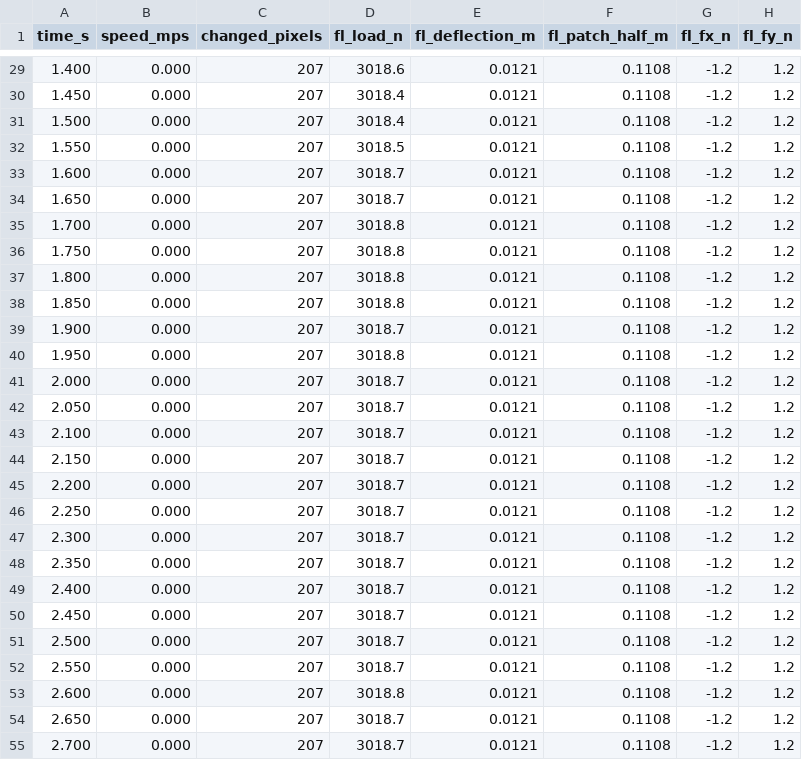
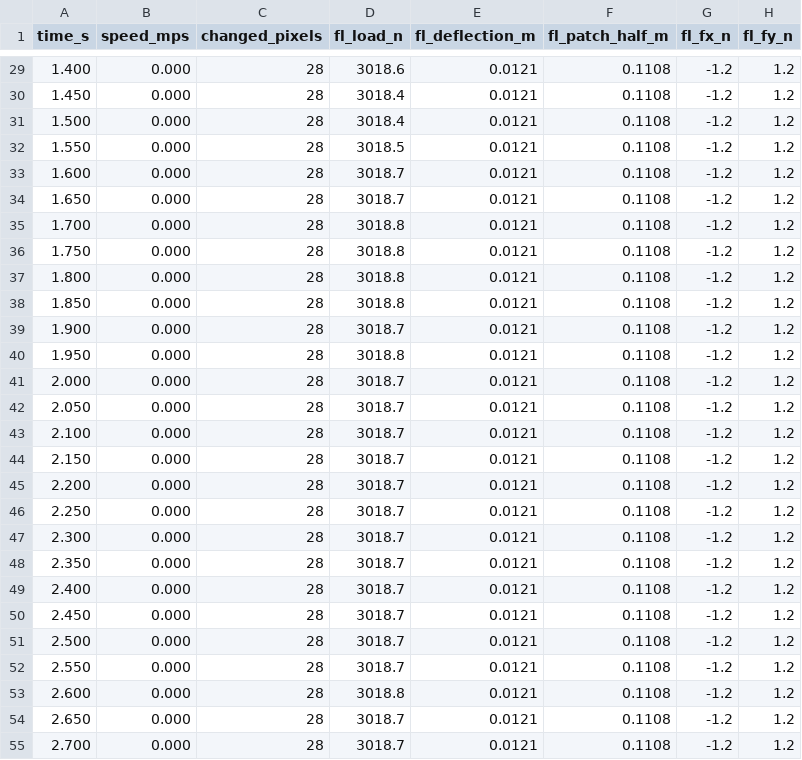
Before and after one commit to SultanAladin/Frontier-, a CSV file: Exhibits/Gallery/ProjectDrive/deformation/static-load.csv, drawn as a sheet; only a part is shown, gaps mark what is left out; the diff covers the shown part only; the diff names each change by its address in the sheet, - before the commit and + after, or states it on an @@ line.

```diff
--- a/Exhibits/Gallery/ProjectDrive/deformation/static-load.csv
+++ b/Exhibits/Gallery/ProjectDrive/deformation/static-load.csv
-C29:C55 (changed_pixels): 207
+C29:C55 (changed_pixels): 28
```
Also changed, not shown: 53 edited cells elsewhere in this file, Exhibits/Gallery/ProjectDrive/deformation/hard-brake.csv, Exhibits/Gallery/ProjectDrive/deformation/left-corner.csv, 34 other files.
